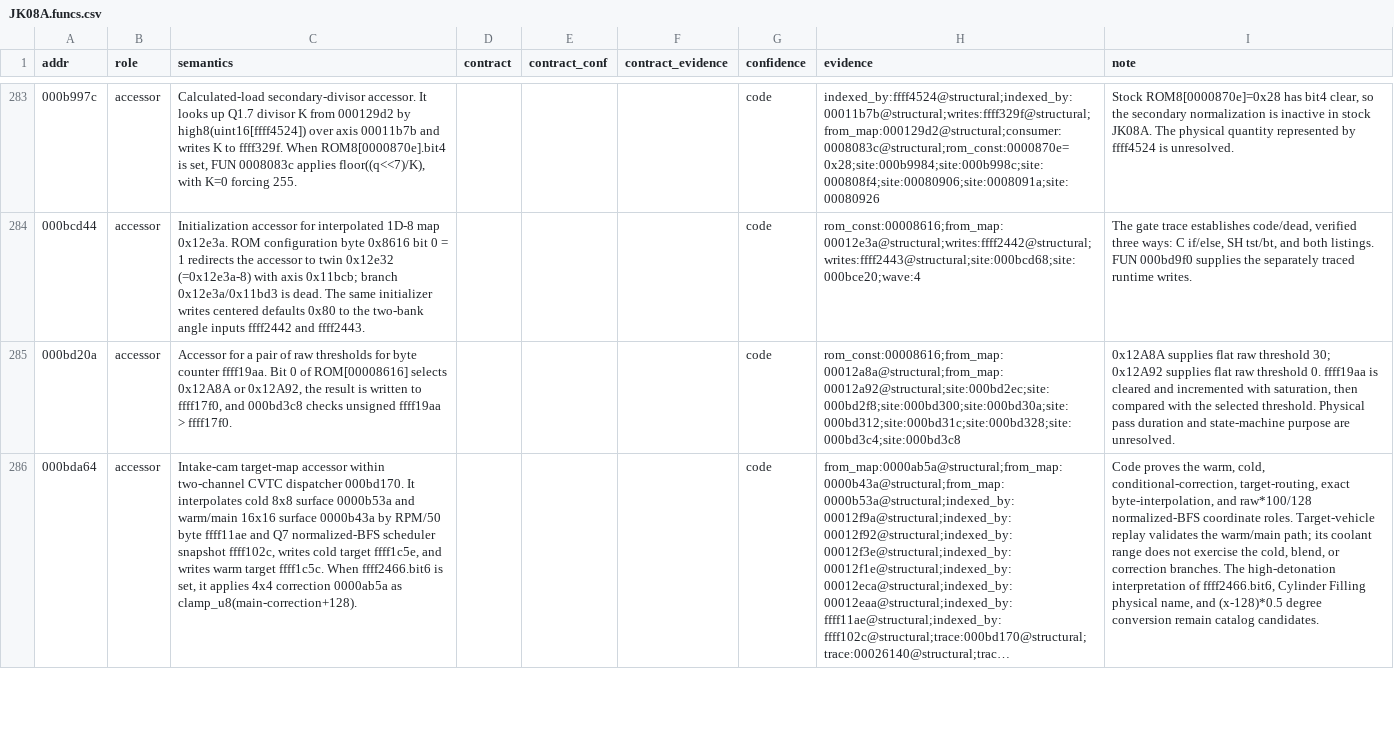
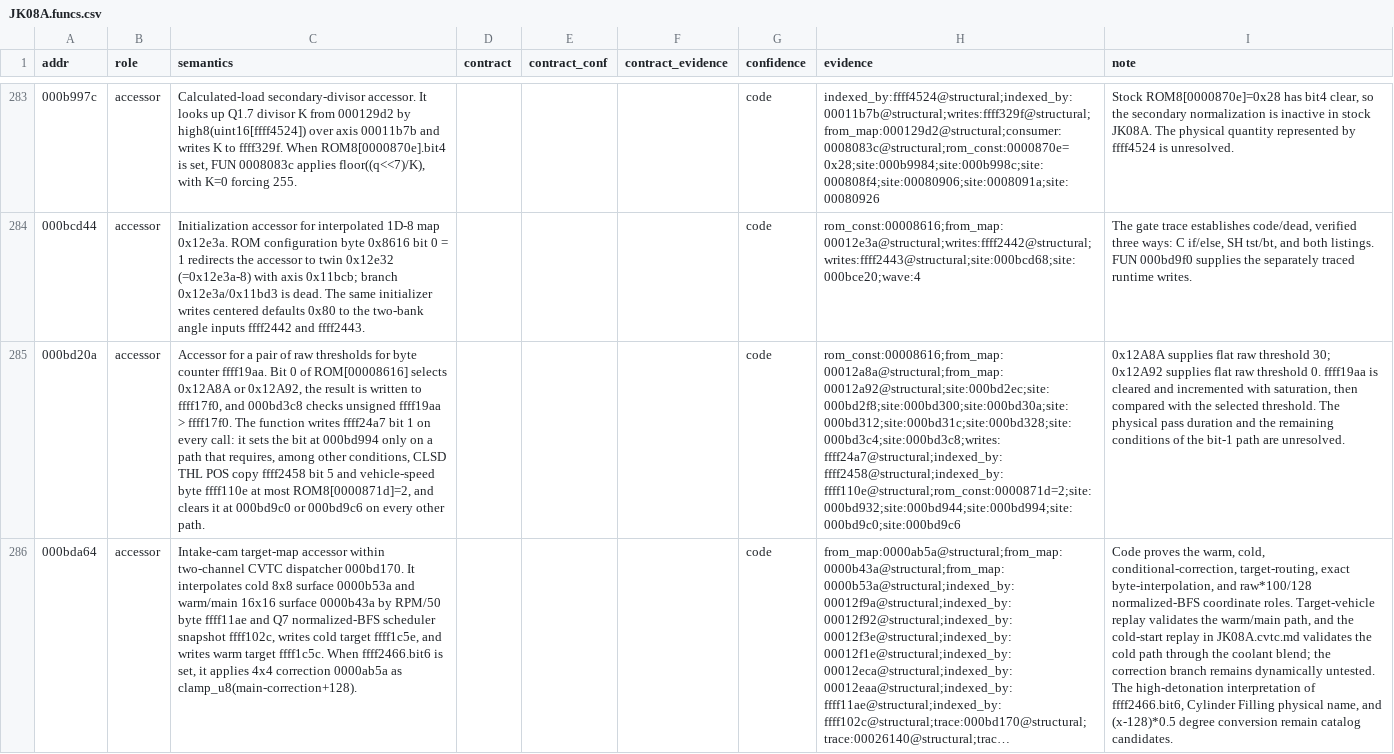
Before and after one commit to irudoy/v, a CSV file: defs/JK08A.funcs.csv, drawn as a sheet; only a part is shown, gaps mark what is left out; long unchanged cells end in …; the diff covers the shown part only; the diff names each change by its address in the sheet, - before the commit and + after, or states it on an @@ line.

Commit message:
State the intake idle source 0xFFFF1553 path in the JK08A annotation layer: FUN 000BDB66 forms the byte from 0x122EA and 0x122F2 and reloads the rise pair 0xFFFF1A1E/0xFFFF25EE from 0x12EFE or 0x12F06, FUN 000BDC66 conditions it into 0xFFFF2326 while 0xFFFF24A7 bit 1 is set and raises the target one count per countdown period, FUN 000BD20A writes that bit, 0x12EFE is code-level as the stock rise reload table, and the notes on 0xB53A, FUN 000BDA64, and 0xFFFF2326 name the cold-start replay of JK08A.cvtc.md; defs/JK08A.maps.csv and the XML and XDF projections are regenerated

```diff
--- a/defs/JK08A.funcs.csv
+++ b/defs/JK08A.funcs.csv
-C285 (semantics): …> ffff17f0.
+C285 (semantics): …> ffff17f0. The function writes ffff24a7 bit 1 on every call: it sets the bit at 000bd994 only on a path that requires, among other conditions, CLSD THL POS copy ffff2458 bit 5 and vehicle-speed byte ffff110e at most ROM8[0000871d]=2, and clears it at 000bd9c0 or 000bd9c6 on every other path.
-H285 (evidence): rom_const:00008616;from_map:00012a8a@structural;from_map:00012a92@structural;site:000bd2ec;site:000bd2f8;site:000bd300;site:000bd30a;site:000bd312;site:000bd31c;site:000bd328;site:000bd3c4;site:000bd3c8
+H285 (evidence): rom_const:00008616;from_map:00012a8a@structural;from_map:00012a92@structural;site:000bd2ec;site:000bd2f8;site:000bd300;site:000bd30a;site:000bd312;site:000bd31c;site:000bd328;site:000bd3c4;site:000bd3c8;writes:ffff24a7@structural;indexed_by:ffff2458@structural;indexed_by:ffff110e@structural;rom_const:0000871d=2;site:000bd932;site:000bd944;site:000bd994;site:000bd9c0;site:000bd9c6
-I285 (note): …selected threshold. Physical pass duration and state-machine purpose are unresolved.
+I285 (note): …selected threshold. The physical pass duration and the remaining conditions of the bit-1 path are unresolved.
-I286 (note): …the warm/main path; its coolant range does not exercise the cold, blend, or correction branches. The high-detonation…
+I286 (note): …the warm/main path, and the cold-start replay in JK08A.cvtc.md validates the cold path through the coolant blend; the correction branch remains dynamically untested. The high-detonation…
```
Also changed, not shown: 6 edited cells elsewhere in this file, defs/JK08A.findings.csv, defs/JK08A.maps.csv, 13 other files.
